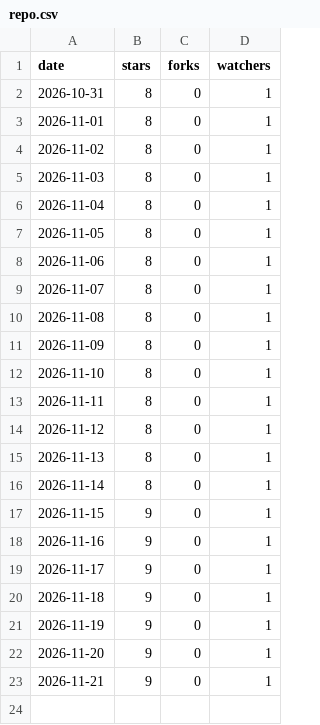
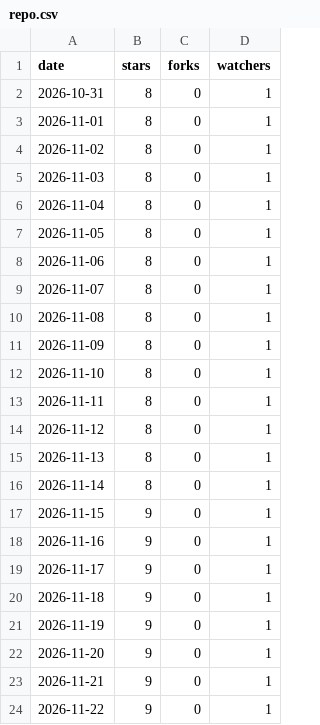
Before and after one commit to brianm998/starry_timelapse_airplane_remover, a CSV file: repo.csv, drawn as a sheet; the diff names each change by its address in the sheet, - before the commit and + after, or states it on an @@ line.

```diff
--- a/repo.csv
+++ b/repo.csv
+row 24: 2026-11-22 | 9 | 0 | 1
```
Also changed, not shown: 2 other files.
